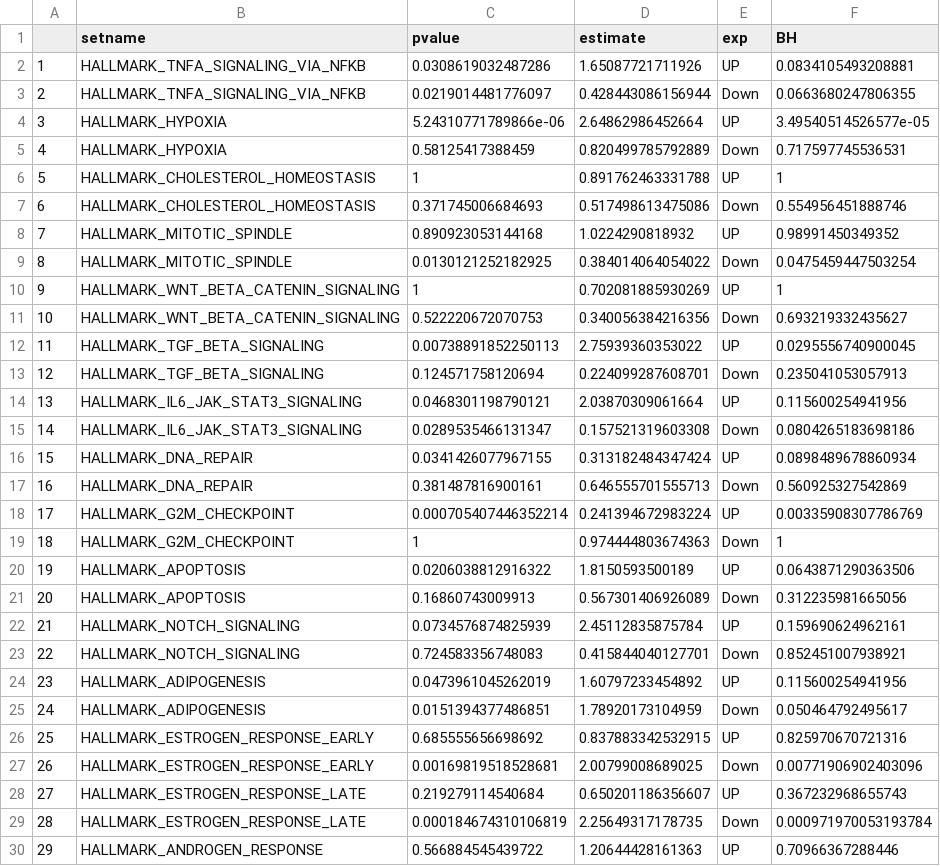
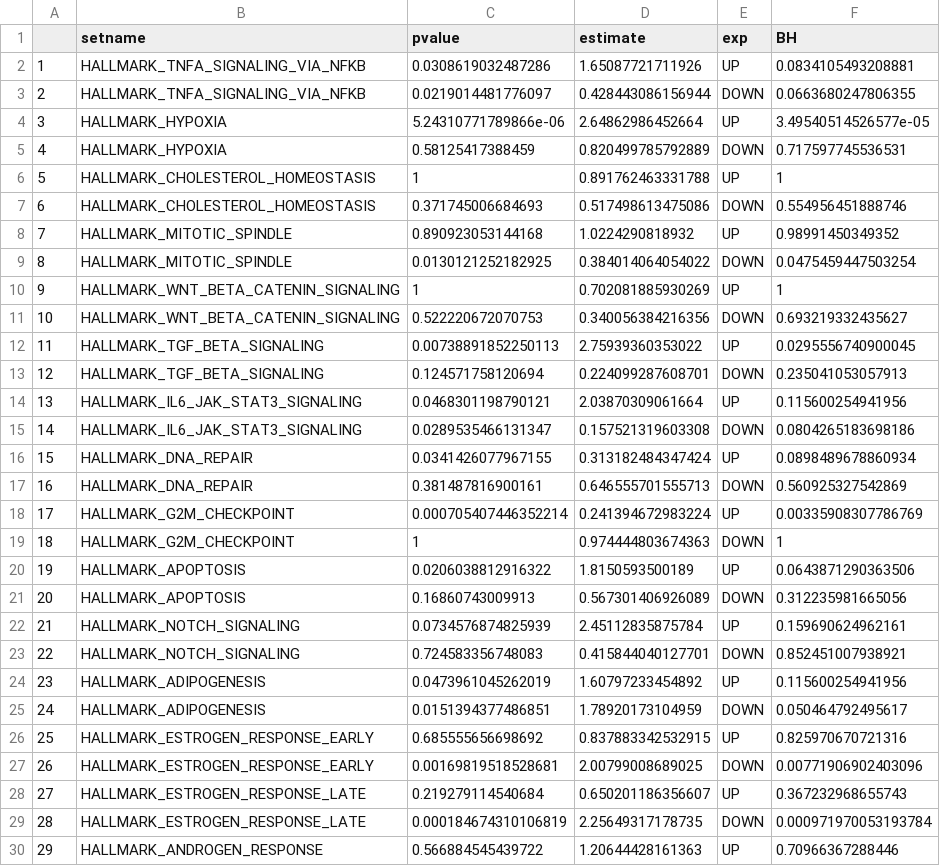
Before and after one commit to BF528/project-1-frazzled-1, a CSV file: final_hallmarks.csv, drawn as a sheet; only a part is shown; the diff covers the shown part only.

```diff
--- a/final_hallmarks.csv
+++ b/final_hallmarks.csv
@@ -2,29 +2,29 @@
 "1","HALLMARK_TNFA_SIGNALING_VIA_NFKB",0.0308619032487286,1.65087721711926,"UP",0.0834105493208881
-"2","HALLMARK_TNFA_SIGNALING_VIA_NFKB",0.0219014481776097,0.428443086156944,"Down",0.0663680247806355
+"2","HALLMARK_TNFA_SIGNALING_VIA_NFKB",0.0219014481776097,0.428443086156944,"DOWN",0.0663680247806355
 "3","HALLMARK_HYPOXIA",5.24310771789866e-06,2.64862986452664,"UP",3.49540514526577e-05
-"4","HALLMARK_HYPOXIA",0.58125417388459,0.820499785792889,"Down",0.717597745536531
+"4","HALLMARK_HYPOXIA",0.58125417388459,0.820499785792889,"DOWN",0.717597745536531
 "5","HALLMARK_CHOLESTEROL_HOMEOSTASIS",1,0.891762463331788,"UP",1
-"6","HALLMARK_CHOLESTEROL_HOMEOSTASIS",0.371745006684693,0.517498613475086,"Down",0.554956451888746
+"6","HALLMARK_CHOLESTEROL_HOMEOSTASIS",0.371745006684693,0.517498613475086,"DOWN",0.554956451888746
 "7","HALLMARK_MITOTIC_SPINDLE",0.890923053144168,1.0224290818932,"UP",0.98991450349352
-"8","HALLMARK_MITOTIC_SPINDLE",0.0130121252182925,0.384014064054022,"Down",0.0475459447503254
+"8","HALLMARK_MITOTIC_SPINDLE",0.0130121252182925,0.384014064054022,"DOWN",0.0475459447503254
 "9","HALLMARK_WNT_BETA_CATENIN_SIGNALING",1,0.702081885930269,"UP",1
-"10","HALLMARK_WNT_BETA_CATENIN_SIGNALING",0.522220672070753,0.340056384216356,"Down",0.693219332435627
+"10","HALLMARK_WNT_BETA_CATENIN_SIGNALING",0.522220672070753,0.340056384216356,"DOWN",0.693219332435627
 "11","HALLMARK_TGF_BETA_SIGNALING",0.00738891852250113,2.75939360353022,"UP",0.0295556740900045
-"12","HALLMARK_TGF_BETA_SIGNALING",0.124571758120694,0.224099287608701,"Down",0.235041053057913
+"12","HALLMARK_TGF_BETA_SIGNALING",0.124571758120694,0.224099287608701,"DOWN",0.235041053057913
 "13","HALLMARK_IL6_JAK_STAT3_SIGNALING",0.0468301198790121,2.03870309061664,"UP",0.115600254941956
-"14","HALLMARK_IL6_JAK_STAT3_SIGNALING",0.0289535466131347,0.157521319603308,"Down",0.0804265183698186
+"14","HALLMARK_IL6_JAK_STAT3_SIGNALING",0.0289535466131347,0.157521319603308,"DOWN",0.0804265183698186
 "15","HALLMARK_DNA_REPAIR",0.0341426077967155,0.313182484347424,"UP",0.0898489678860934
-"16","HALLMARK_DNA_REPAIR",0.381487816900161,0.646555701555713,"Down",0.560925327542869
+"16","HALLMARK_DNA_REPAIR",0.381487816900161,0.646555701555713,"DOWN",0.560925327542869
 "17","HALLMARK_G2M_CHECKPOINT",0.000705407446352214,0.241394672983224,"UP",0.00335908307786769
-"18","HALLMARK_G2M_CHECKPOINT",1,0.974444803674363,"Down",1
+"18","HALLMARK_G2M_CHECKPOINT",1,0.974444803674363,"DOWN",1
 "19","HALLMARK_APOPTOSIS",0.0206038812916322,1.8150593500189,"UP",0.0643871290363506
-"20","HALLMARK_APOPTOSIS",0.16860743009913,0.567301406926089,"Down",0.312235981665056
+"20","HALLMARK_APOPTOSIS",0.16860743009913,0.567301406926089,"DOWN",0.312235981665056
 "21","HALLMARK_NOTCH_SIGNALING",0.0734576874825939,2.45112835875784,"UP",0.159690624962161
-"22","HALLMARK_NOTCH_SIGNALING",0.724583356748083,0.415844040127701,"Down",0.852451007938921
+"22","HALLMARK_NOTCH_SIGNALING",0.724583356748083,0.415844040127701,"DOWN",0.852451007938921
 "23","HALLMARK_ADIPOGENESIS",0.0473961045262019,1.60797233454892,"UP",0.115600254941956
-"24","HALLMARK_ADIPOGENESIS",0.0151394377486851,1.78920173104959,"Down",0.050464792495617
+"24","HALLMARK_ADIPOGENESIS",0.0151394377486851,1.78920173104959,"DOWN",0.050464792495617
 "25","HALLMARK_ESTROGEN_RESPONSE_EARLY",0.685555656698692,0.837883342532915,"UP",0.825970670721316
-"26","HALLMARK_ESTROGEN_RESPONSE_EARLY",0.00169819518528681,2.00799008689025,"Down",0.00771906902403096
+"26","HALLMARK_ESTROGEN_RESPONSE_EARLY",0.00169819518528681,2.00799008689025,"DOWN",0.00771906902403096
 "27","HALLMARK_ESTROGEN_RESPONSE_LATE",0.219279114540684,0.650201186356607,"UP",0.367232968655743
-"28","HALLMARK_ESTROGEN_RESPONSE_LATE",0.000184674310106819,2.25649317178735,"Down",0.000971970053193784
+"28","HALLMARK_ESTROGEN_RESPONSE_LATE",0.000184674310106819,2.25649317178735,"DOWN",0.000971970053193784
 "29","HALLMARK_ANDROGEN_RESPONSE",0.566884545439722,1.20644428161363,"UP",0.70966367288446
```
Also changed, not shown: 36 edited cells elsewhere in this file, final_kegg.csv, 3 other files.
